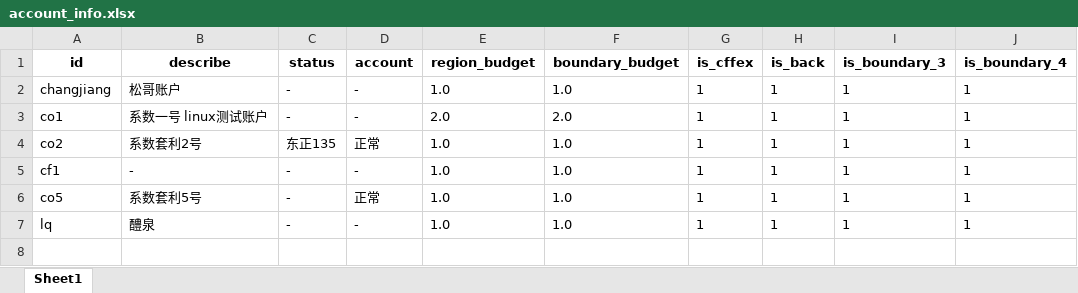
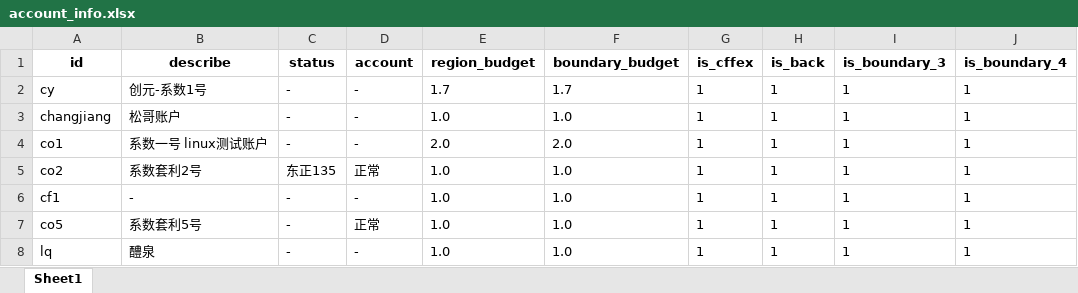
Before and after one commit to qihaiqianqiu/CTA_UI, an Excel workbook: info/account_info.xlsx, sheet Sheet1, drawn as a sheet; values as stored, in another font and other column widths than the file's, no borders; the diff names each change by its address in the sheet, - before the commit and + after, or states it on an @@ line.

```diff
--- a/info/account_info.xlsx (sheet Sheet1)
+++ b/info/account_info.xlsx (sheet Sheet1)
+row 2: cy | 创元-系数1号 | - | - | 1.7 | 1.7 | 1 | 1 | 1 | 1
```
Also changed, not shown: info/region_info.xlsx, 17 other files.
